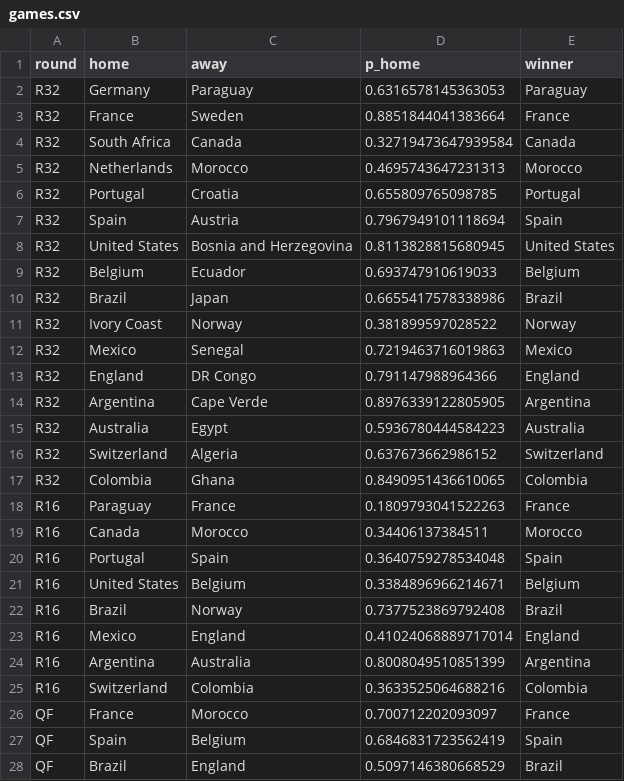
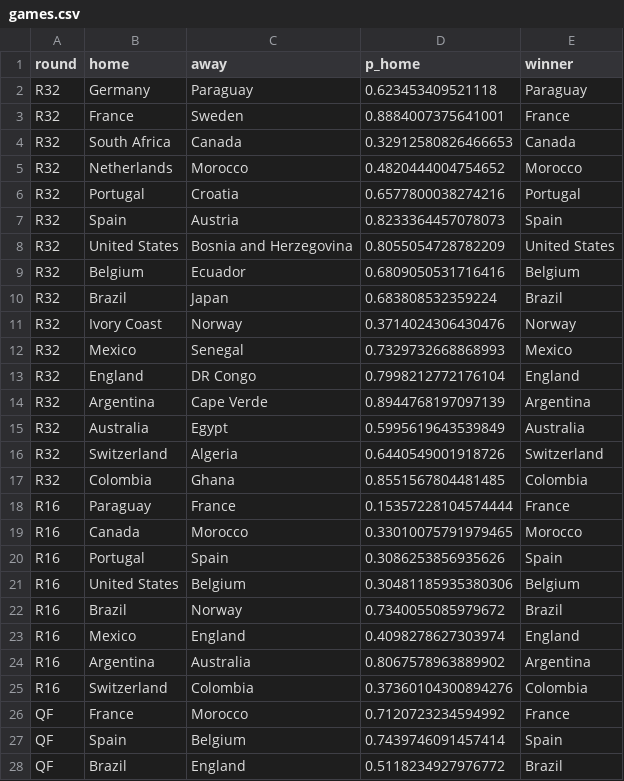
Before and after one commit to Darennesh/World-Cup-2026-Predictor, a CSV file: public/games.csv, drawn as a sheet; only a part is shown; the diff covers the shown part only.

```diff
--- a/public/games.csv
+++ b/public/games.csv
@@ -1,28 +1,28 @@
 round,home,away,p_home,winner
-R32,Germany,Paraguay,0.6316578145363053,Paraguay
-R32,France,Sweden,0.8851844041383664,France
-R32,South Africa,Canada,0.32719473647939584,Canada
-R32,Netherlands,Morocco,0.4695743647231313,Morocco
-R32,Portugal,Croatia,0.655809765098785,Portugal
-R32,Spain,Austria,0.7967949101118694,Spain
-R32,United States,Bosnia and Herzegovina,0.8113828815680945,United States
-R32,Belgium,Ecuador,0.693747910619033,Belgium
-R32,Brazil,Japan,0.6655417578338986,Brazil
-R32,Ivory Coast,Norway,0.381899597028522,Norway
-R32,Mexico,Senegal,0.7219463716019863,Mexico
-R32,England,DR Congo,0.791147988964366,England
-R32,Argentina,Cape Verde,0.8976339122805905,Argentina
-R32,Australia,Egypt,0.5936780444584223,Australia
-R32,Switzerland,Algeria,0.637673662986152,Switzerland
-R32,Colombia,Ghana,0.8490951436610065,Colombia
-R16,Paraguay,France,0.1809793041522263,France
-R16,Canada,Morocco,0.34406137384511,Morocco
-R16,Portugal,Spain,0.3640759278534048,Spain
-R16,United States,Belgium,0.3384896966214671,Belgium
-R16,Brazil,Norway,0.7377523869792408,Brazil
-R16,Mexico,England,0.41024068889717014,England
-R16,Argentina,Australia,0.8008049510851399,Argentina
-R16,Switzerland,Colombia,0.3633525064688216,Colombia
-QF,France,Morocco,0.700712202093097,France
-QF,Spain,Belgium,0.6846831723562419,Spain
-QF,Brazil,England,0.5097146380668529,Brazil
+R32,Germany,Paraguay,0.623453409521118,Paraguay
+R32,France,Sweden,0.8884007375641001,France
+R32,South Africa,Canada,0.32912580826466653,Canada
+R32,Netherlands,Morocco,0.4820444004754652,Morocco
+R32,Portugal,Croatia,0.6577800038274216,Portugal
+R32,Spain,Austria,0.8233364457078073,Spain
+R32,United States,Bosnia and Herzegovina,0.8055054728782209,United States
+R32,Belgium,Ecuador,0.6809050531716416,Belgium
+R32,Brazil,Japan,0.683808532359224,Brazil
+R32,Ivory Coast,Norway,0.3714024306430476,Norway
+R32,Mexico,Senegal,0.7329732668868993,Mexico
+R32,England,DR Congo,0.7998212772176104,England
+R32,Argentina,Cape Verde,0.8944768197097139,Argentina
+R32,Australia,Egypt,0.5995619643539849,Australia
+R32,Switzerland,Algeria,0.6440549001918726,Switzerland
+R32,Colombia,Ghana,0.8551567804481485,Colombia
+R16,Paraguay,France,0.15357228104574444,France
+R16,Canada,Morocco,0.33010075791979465,Morocco
+R16,Portugal,Spain,0.3086253856935626,Spain
+R16,United States,Belgium,0.30481185935380306,Belgium
+R16,Brazil,Norway,0.7340055085979672,Brazil
+R16,Mexico,England,0.4098278627303974,England
+R16,Argentina,Australia,0.8067578963889902,Argentina
+R16,Switzerland,Colombia,0.37360104300894276,Colombia
+QF,France,Morocco,0.7120723234594992,France
+QF,Spain,Belgium,0.7439746091457414,Spain
+QF,Brazil,England,0.5118234927976772,Brazil
```
Also changed, not shown: 4 edited cells elsewhere in this file, public/prediction_log.csv, 4 other files.
